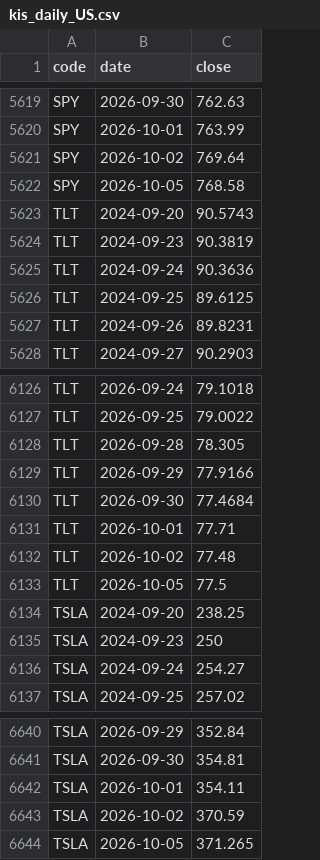
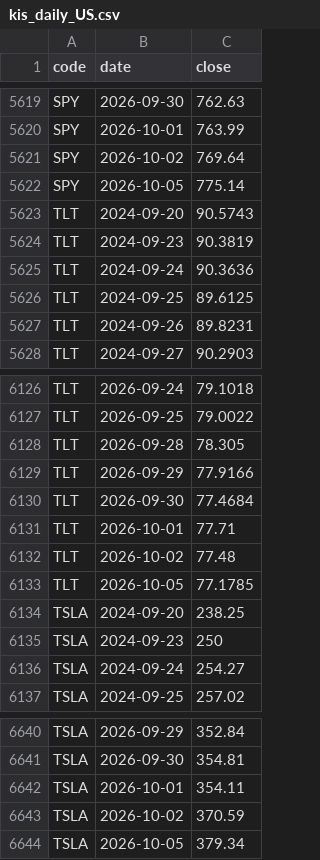
Before and after one commit to jongkwon82-source/jjeom1pro-prices, a CSV file: data/kis_daily_US.csv, drawn as a sheet; only a part is shown, gaps mark what is left out; the diff covers the shown part only.

```diff
--- a/data/kis_daily_US.csv
+++ b/data/kis_daily_US.csv
@@ -5621,3 +5621,3 @@ SPY,2026-10-01,763.99
 SPY,2026-10-02,769.64
-SPY,2026-10-05,768.58
+SPY,2026-10-05,775.14
 TLT,2024-09-20,90.5743
@@ -6132,3 +6132,3 @@ TLT,2026-10-01,77.71
 TLT,2026-10-02,77.48
-TLT,2026-10-05,77.5
+TLT,2026-10-05,77.1785
 TSLA,2024-09-20,238.25
@@ -6643,2 +6643,2 @@ TSLA,2026-10-01,354.11
 TSLA,2026-10-02,370.59
-TSLA,2026-10-05,371.265
+TSLA,2026-10-05,379.34
```
Also changed, not shown: 10 edited cells elsewhere in this file, data/kis_daily_KR.csv.
